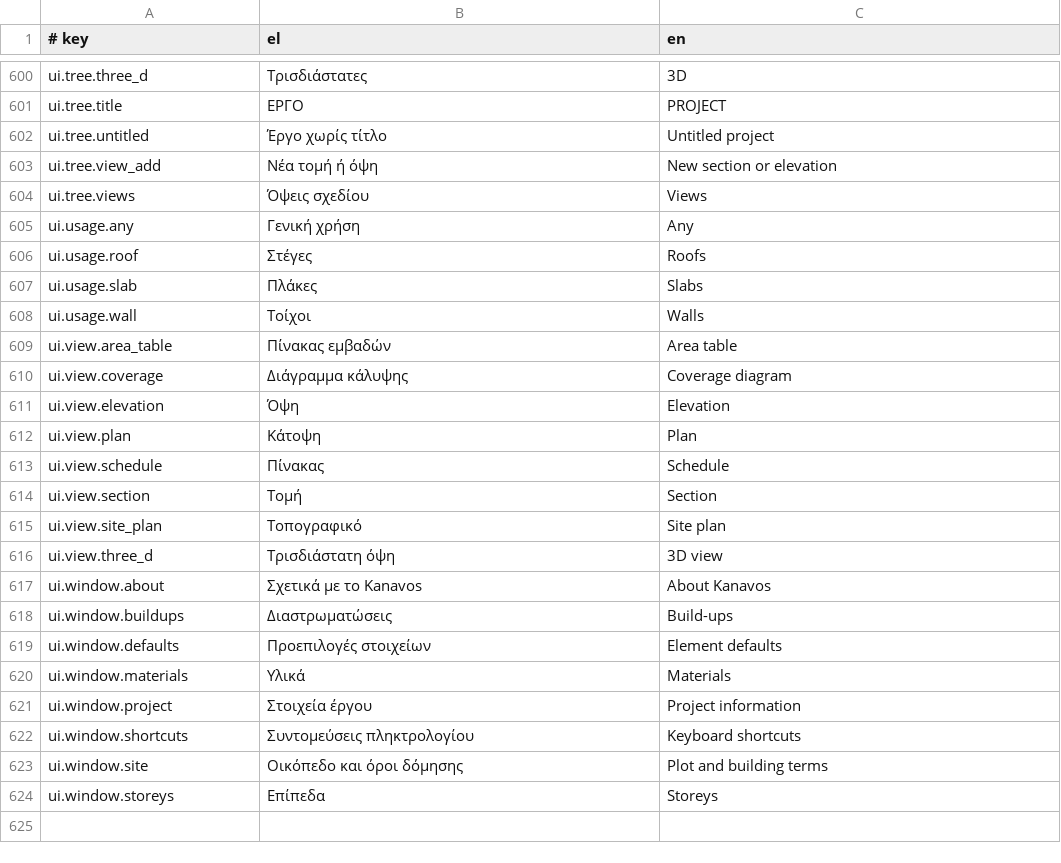
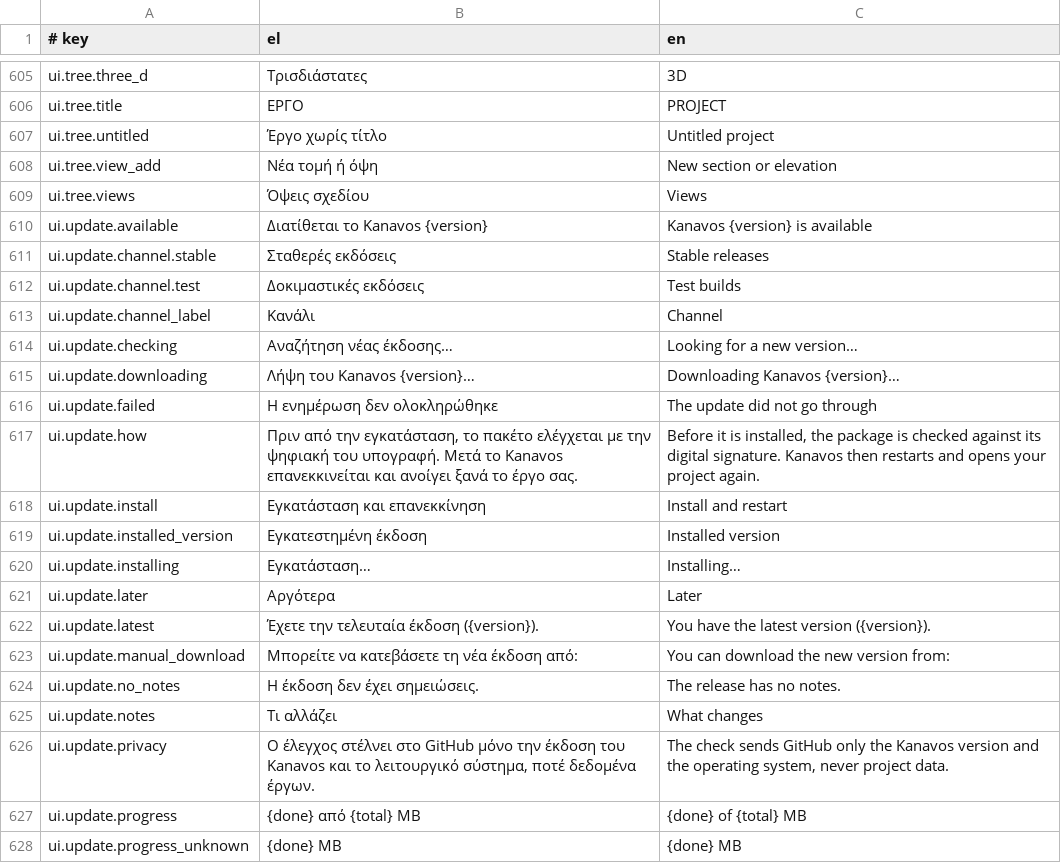
Before and after one commit to ppapadeas/kanavos, a TSV file: crates/i18n/catalogue/ui.tsv, drawn as a sheet; only a part is shown, gaps mark what is left out; the shorter side is filled out with more unchanged rows; the diff covers the shown part only.

Commit message:
ui: check for, download and install updates
- Preferences: check for updates at start (on by default), the update
  channel (stable releases or test builds) and a skipped version.
  Older preference files read as on and stable.
- Settings in the Help menu (with what the check sends as the hover
  text) and in the About window, which now states that the check
  sends GitHub only the version and operating system; the telemetry
  line no longer claims that nothing at all leaves the computer.
- At start, when the setting is on, updates are configured and
  KANAVOS_NO_UPDATE_CHECK is not set, leftovers of an earlier update
  are cleaned up and the check runs on a worker thread. The
  screenshot hook never checks; KANAVOS_SCENE=update shows the window
  with a sample offer.
- A new version shows as a small notice at the right of the status
  bar and as a Help-menu item. Both open a non-modal window with the
  version, the publication date and the release notes as plain text:
  Install and restart, Later, Skip this version. Help > Check for
  updates always reports the result.
- Install: preflight of the folder, download with a progress bar and
  Cancel, verification, then the existing unsaved-changes question
  (Save, Don't save, Cancel). A recovery copy is written in every
  case before installing. The restart waits for running exports and
  autosaves, refreshes the recovery copy when there are unsaved
  changes (or removes it when there are none), and starts the new
  version with the open project file.

Clean-Room: yes
Spec: specs/updates/over-the-air.md
Signed-off-by: Pierros Papadeas <pierros@papadeas.gr>

```diff
--- a/crates/i18n/catalogue/ui.tsv
+++ b/crates/i18n/catalogue/ui.tsv
@@ -604 +609,20 @@ ui.tree.view_add	Νέα τομή ή όψη	New section or elevation
 ui.tree.views	Όψεις σχεδίου	Views
+ui.update.available	Διατίθεται το Kanavos {version}	Kanavos {version} is available
+ui.update.channel.stable	Σταθερές εκδόσεις	Stable releases
+ui.update.channel.test	Δοκιμαστικές εκδόσεις	Test builds
+ui.update.channel_label	Κανάλι	Channel
+ui.update.checking	Αναζήτηση νέας έκδοσης…	Looking for a new version…
+ui.update.downloading	Λήψη του Kanavos {version}…	Downloading Kanavos {version}…
+ui.update.failed	Η ενημέρωση δεν ολοκληρώθηκε	The update did not go through
+ui.update.how	Πριν από την εγκατάσταση, το πακέτο ελέγχεται με την ψηφιακή του υπογραφή. Μετά το Kanavos επανεκκινείται και ανοίγει ξανά το έργο σας.	Before it is installed, the package is checked against its digital signature. Kanavos then restarts and opens your project again.
+ui.update.install	Εγκατάσταση και επανεκκίνηση	Install and restart
+ui.update.installed_version	Εγκατεστημένη έκδοση	Installed version
+ui.update.installing	Εγκατάσταση…	Installing…
+ui.update.later	Αργότερα	Later
+ui.update.latest	Έχετε την τελευταία έκδοση ({version}).	You have the latest version ({version}).
+ui.update.manual_download	Μπορείτε να κατεβάσετε τη νέα έκδοση από:	You can download the new version from:
+ui.update.no_notes	Η έκδοση δεν έχει σημειώσεις.	The release has no notes.
+ui.update.notes	Τι αλλάζει	What changes
+ui.update.privacy	Ο έλεγχος στέλνει στο GitHub μόνο την έκδοση του Kanavos και το λειτουργικό σύστημα, ποτέ δεδομένα έργων.	The check sends GitHub only the Kanavos version and the operating system, never project data.
+ui.update.progress	{done} από {total} MB	{done} of {total} MB
+ui.update.progress_unknown	{done} MB	{done} MB
```
Also changed, not shown: 20 added rows and 2 edited cells elsewhere in this file, 14 other files.
